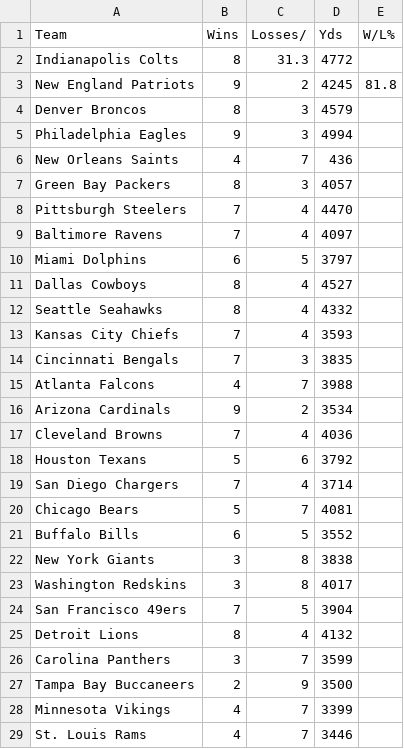
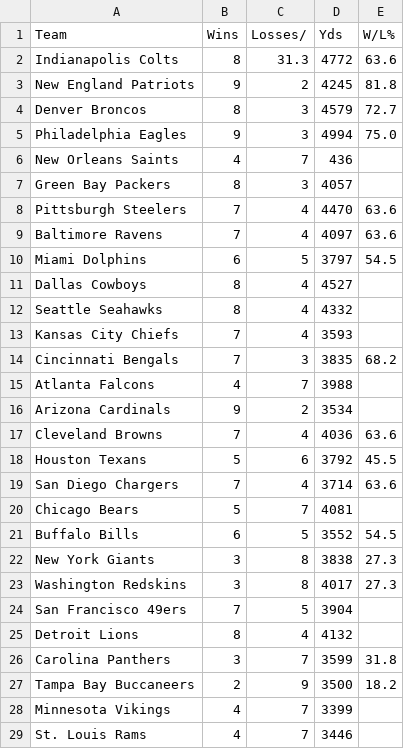
Before and after one commit to Rishiswaz/CIS-22C-Group-Project, a CSV file: FantasySportsApplication/data.csv, drawn as a sheet; only a part is shown; the diff covers the shown part only.

```diff
--- a/FantasySportsApplication/data.csv
+++ b/FantasySportsApplication/data.csv
@@ -1,5 +1,5 @@
 Team,Wins,Losses/,Yds, W/L%
-Indianapolis Colts,8,31.3,4772,
+Indianapolis Colts,8,31.3,4772,63.6
 New England Patriots,9,2,4245,81.8
-Denver Broncos,8,3,4579
-Philadelphia Eagles,9,3,4994
+Denver Broncos,8,3,4579,72.7
+Philadelphia Eagles,9,3,4994,75.0
@@ -7,5 +7,5 @@ New Orleans Saints,4,7,436
 Green Bay Packers,8,3,4057
-Pittsburgh Steelers,7,4,4470
-Baltimore Ravens,7,4,4097
-Miami Dolphins,6,5,3797
+Pittsburgh Steelers,7,4,4470,63.6
+Baltimore Ravens,7,4,4097,63.6
+Miami Dolphins,6,5,3797,54.5
 Dallas Cowboys,8,4,4527
@@ -13,16 +13,16 @@ Seattle Seahawks,8,4,4332
 Kansas City Chiefs,7,4,3593
-Cincinnati Bengals,7,3,3835
+Cincinnati Bengals,7,3,3835,68.2
 Atlanta Falcons,4,7,3988
 Arizona Cardinals,9,2,3534
-Cleveland Browns,7,4,4036
-Houston Texans,5,6,3792
-San Diego Chargers,7,4,3714
+Cleveland Browns,7,4,4036,63.6
+Houston Texans,5,6,3792,45.5
+San Diego Chargers,7,4,3714,63.6
 Chicago Bears,5,7,4081
-Buffalo Bills,6,5,3552
-New York Giants,3,8,3838
-Washington Redskins,3,8,4017
+Buffalo Bills,6,5,3552,54.5
+New York Giants,3,8,3838,27.3
+Washington Redskins,3,8,4017,27.3
 San Francisco 49ers,7,5,3904
 Detroit Lions,8,4,4132
-Carolina Panthers,3,7,3599
-Tampa Bay Buccaneers,2,9,3500
+Carolina Panthers,3,7,3599,31.8
+Tampa Bay Buccaneers,2,9,3500,18.2
 Minnesota Vikings,4,7,3399
```
Also changed, not shown: 4 edited cells elsewhere in this file, 1 other file.
